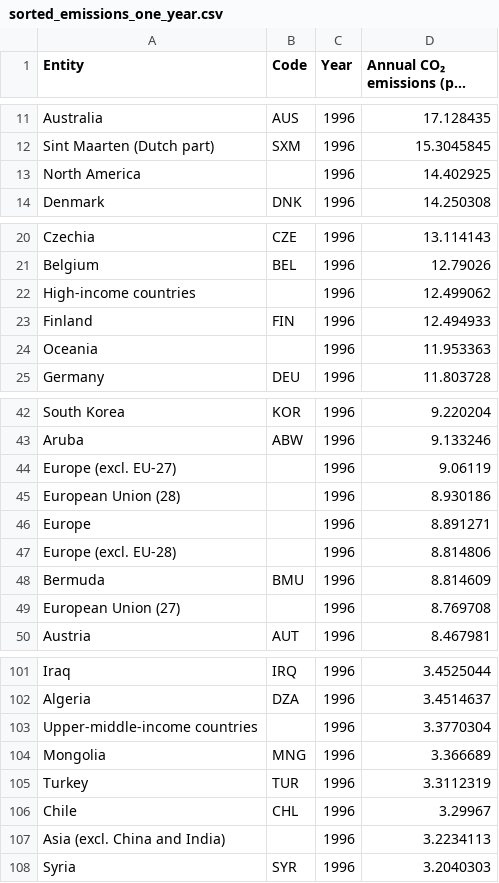
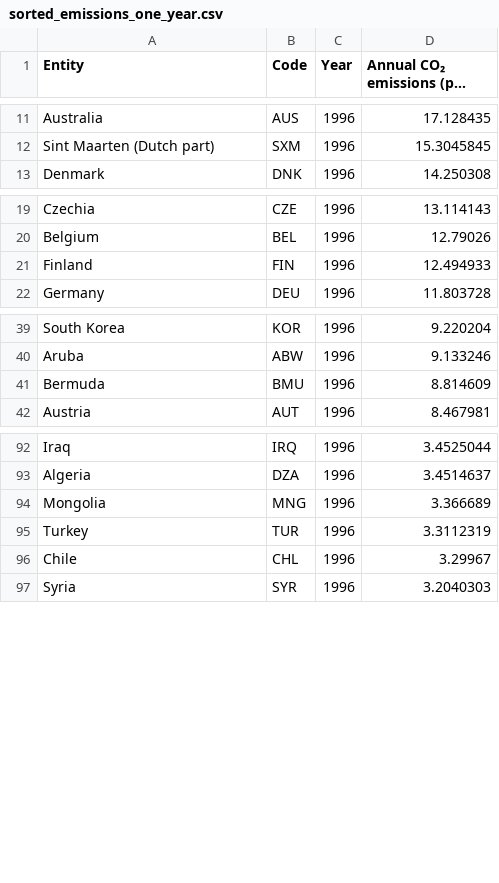
Before and after one commit to sababl/VizWizards, a CSV file: data/sorted_emissions_one_year.csv (was data_processing/output/sorted_emissions_one_year.csv), drawn as a sheet; only a part is shown, gaps mark what is left out; long unchanged cells end in …; the diff covers the shown part only; the diff names each change by its address in the sheet, - before the commit and + after, or states it on an @@ line.

```diff
--- a/data_processing/output/sorted_emissions_one_year.csv
+++ b/data/sorted_emissions_one_year.csv
-row 13: North America |  | 1996 | 14.402925
-row 22: High-income countries |  | 1996 | 12.499062
-row 24: Oceania |  | 1996 | 11.953363
-row 44: Europe (excl. EU-27) |  | 1996 | 9.06119
-row 45: European Union (28) |  | 1996 | 8.930186
-row 46: Europe |  | 1996 | 8.891271
-row 47: Europe (excl. EU-28) |  | 1996 | 8.814806
-row 49: European Union (27) |  | 1996 | 8.769708
-row 103: Upper-middle-income countries |  | 1996 | 3.3770304
-row 107: Asia (excl. China and India) |  | 1996 | 3.2234113
```
Also changed, not shown: 3 removed rows elsewhere in this file, 3 other files.
